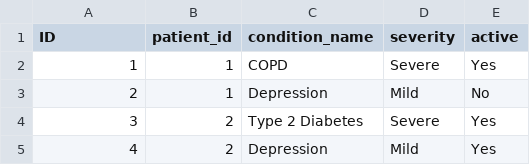
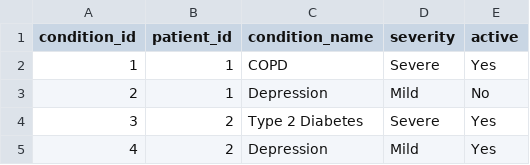
Before and after one commit to ray-dataworks1/nhs-waitlist-pipeline, a CSV file: seeds/conditions.csv, drawn as a sheet; only a part is shown.

Commit message:
Added configured schema.yml file with seeds. Ready to plan and deploy staging models next! Note: also created packages.yml with dbt-utils.

```diff
--- a/seeds/conditions.csv
+++ b/seeds/conditions.csv
@@ -1,2 +1,2 @@
-ID,patient_id,condition_name,severity,active
+condition_id,patient_id,condition_name,severity,active
 1,1,COPD,Severe,Yes
```
Also changed, not shown: seeds/procedures.csv, 3 other files.
